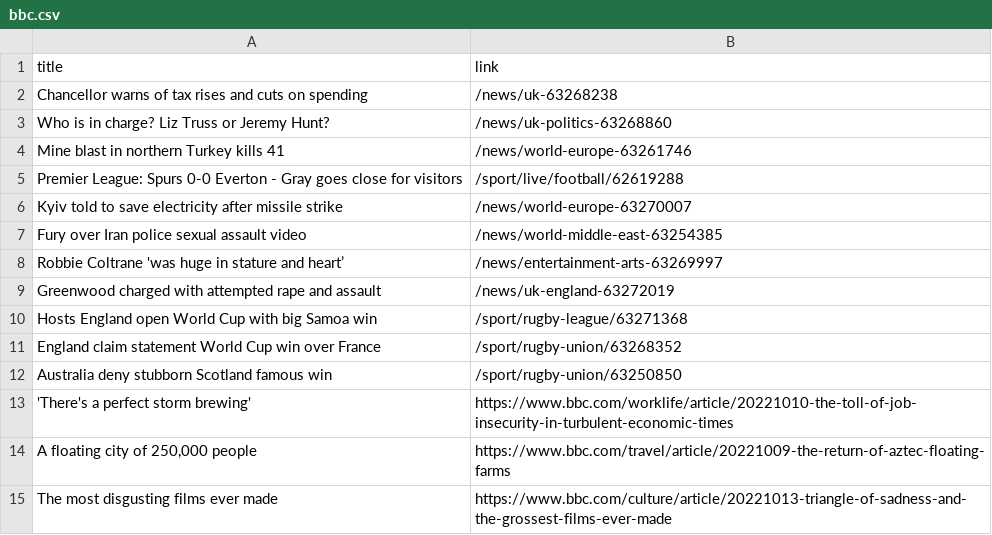
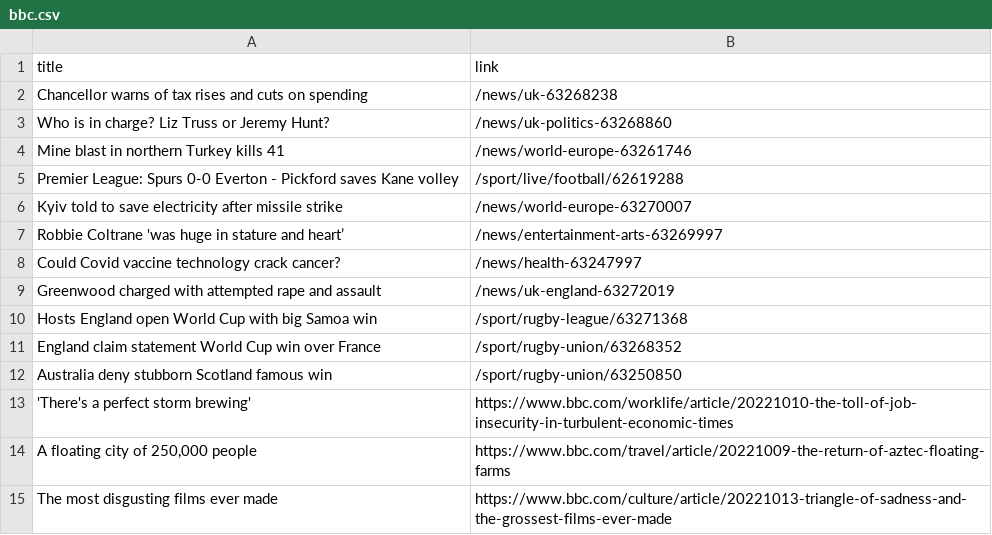
Before and after one commit to luyi-eve/automatic-scraper-bbc, a CSV file: bbc.csv, drawn as a sheet; only a part is shown.

```diff
--- a/bbc.csv
+++ b/bbc.csv
@@ -4,6 +4,6 @@ Who is in charge? Liz Truss or Jeremy Hunt?,/news/uk-politics-63268860
 Mine blast in northern Turkey kills 41,/news/world-europe-63261746
-Premier League: Spurs 0-0 Everton - Gray goes close for visitors,/sport/live/football/62619288
+Premier League: Spurs 0-0 Everton - Pickford saves Kane volley,/sport/live/football/62619288
 Kyiv told to save electricity after missile strike,/news/world-europe-63270007
-Fury over Iran police sexual assault video,/news/world-middle-east-63254385
 Robbie Coltrane 'was huge in stature and heart’,/news/entertainment-arts-63269997
+Could Covid vaccine technology crack cancer?,/news/health-63247997
 Greenwood charged with attempted rape and assault,/news/uk-england-63272019
```
